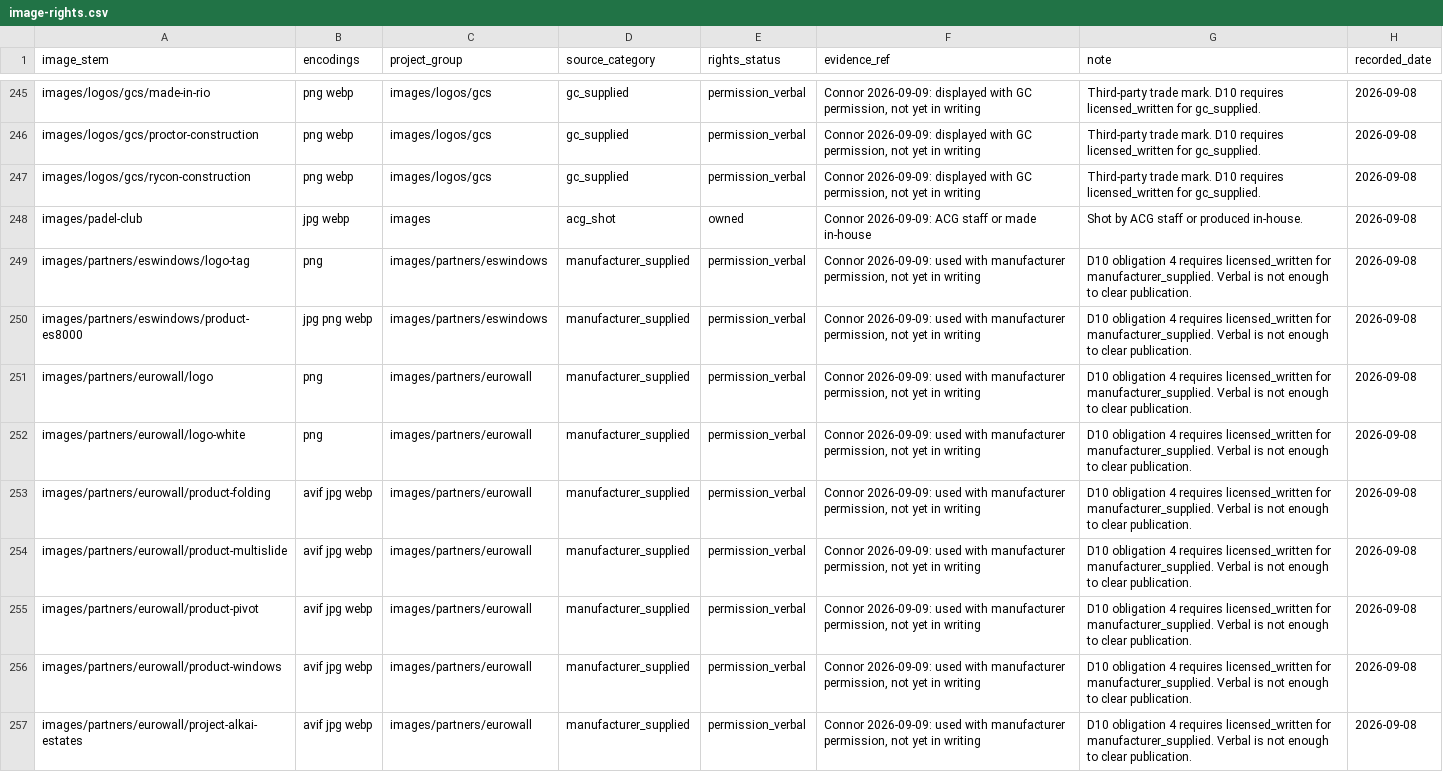
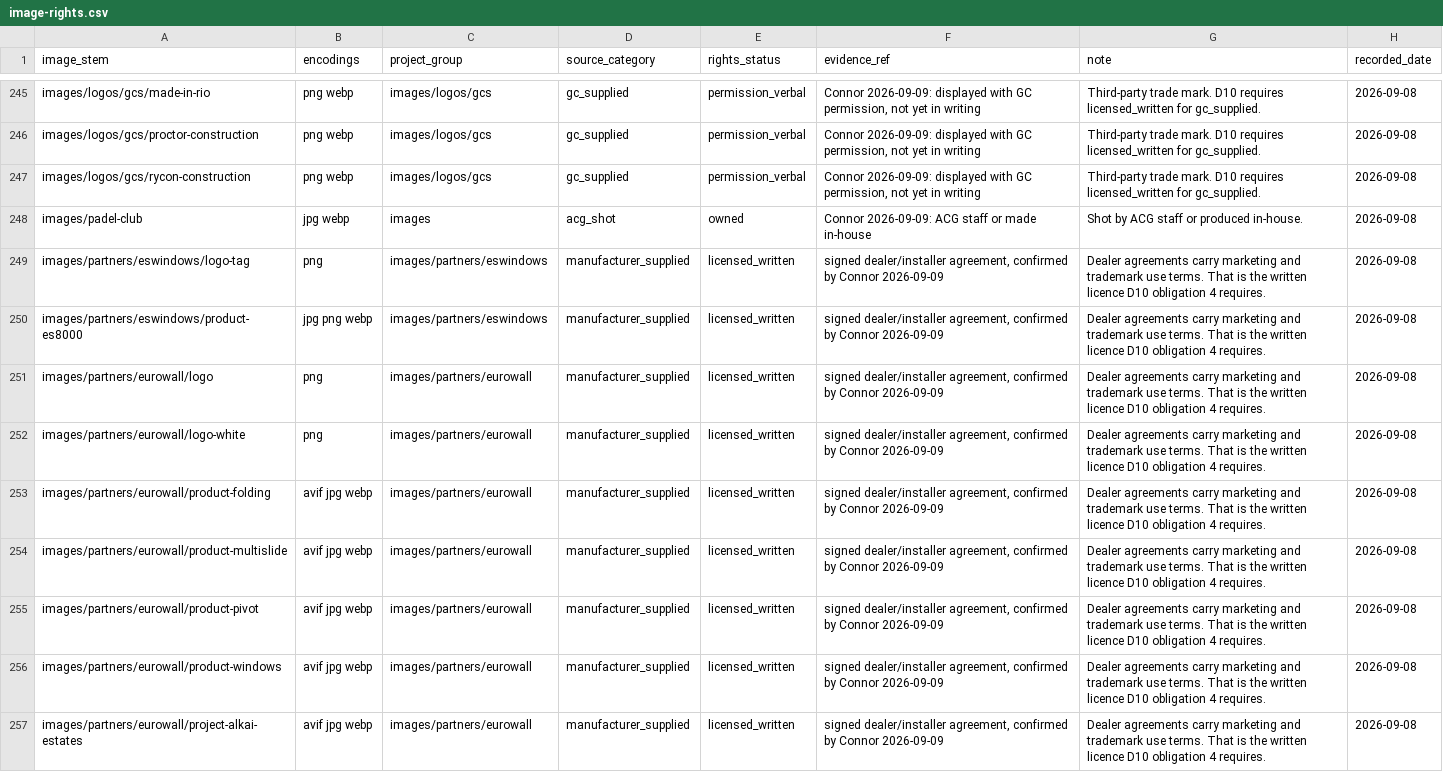
Before and after one commit to cwalsh7997/acglass-website, a CSV file: .github/agent-state/state/image-rights.csv, drawn as a sheet; only a part is shown, gaps mark what is left out; the diff covers the shown part only.

Commit message:
fix: dealer agreements are the written licence. 14 blocked images -> 5.
Asking the right question closed most of this without a single email.

Connor holds signed dealer/installer agreements with both Euro-Wall and ES Windows.
Those agreements carry marketing and trademark use terms, which is precisely the
licensed_written that D10 obligation 4 requires for manufacturer_supplied. All 17
manufacturer images are now licensed against the agreement.

I had drafted two emails asking for permission ACG already holds in a signed
contract. Both deleted. That would have wasted a manufacturer's time and looked
like ACG does not know what it signed.

TWO IMAGES SWAPPED RATHER THAN LICENSED, which is better than either.

  partners/eurowall/project-allen-residence  ->  atlantic-fields-golf-house/sliding-doors
  partners/eurowall/project-hero-multislide  ->  atlantic-fields-golf-house/hero-open-wall

Both were photographs of OTHER companies' jobs illustrating ACG's own pages, which
was the weakest thing in the whole image set regardless of permission. Connor
confirmed Atlantic Fields used Euro-Wall, so ACG's own photography of its own
installed work replaces them. I looked at the substitute before using it: it shows
an open multislide glass wall at the golf house, which is what the slot needs.

The caption moved from "Euro-Wall Vista Fold · Allen Residence" to "Euro-Wall ·
Atlantic Fields Golf House". Deliberately no model name, because Connor confirmed
the manufacturer at that project and not the specific system.

STILL OPEN: 5 GC logos. Curran Young, Hooks, Made in Rio, Proctor, Rycon. A
subcontract does not normally grant a sub the right to display the GC's mark, so
unlike the manufacturers there is probably no existing document. One draft remains.

  image-rights  14 blocked / 14 live  ->  5 blocked / 5 live

Broken links clean, schema clean across 3,993 blocks.

```diff
--- a/.github/agent-state/state/image-rights.csv
+++ b/.github/agent-state/state/image-rights.csv
@@ -248,10 +248,10 @@ images/logos/gcs/rycon-construction,png webp,images/logos/gcs,gc_supplied,permis
 images/padel-club,jpg webp,images,acg_shot,owned,Connor 2026-09-09: ACG staff or made in-house,Shot by ACG staff or produced in-house.,2026-09-08
-images/partners/eswindows/logo-tag,png,images/partners/eswindows,manufacturer_supplied,permission_verbal,"Connor 2026-09-09: used with manufacturer permission, not yet in writing",D10 obligation 4 requires licensed_written for manufacturer_supplied. Verbal is not enough to clear publication.,2026-09-08
-images/partners/eswindows/product-es8000,jpg png webp,images/partners/eswindows,manufacturer_supplied,permission_verbal,"Connor 2026-09-09: used with manufacturer permission, not yet in writing",D10 obligation 4 requires licensed_written for manufacturer_supplied. Verbal is not enough to clear publication.,2026-09-08
-images/partners/eurowall/logo,png,images/partners/eurowall,manufacturer_supplied,permission_verbal,"Connor 2026-09-09: used with manufacturer permission, not yet in writing",D10 obligation 4 requires licensed_written for manufacturer_supplied. Verbal is not enough to clear publication.,2026-09-08
-images/partners/eurowall/logo-white,png,images/partners/eurowall,manufacturer_supplied,permission_verbal,"Connor 2026-09-09: used with manufacturer permission, not yet in writing",D10 obligation 4 requires licensed_written for manufacturer_supplied. Verbal is not enough to clear publication.,2026-09-08
-images/partners/eurowall/product-folding,avif jpg webp,images/partners/eurowall,manufacturer_supplied,permission_verbal,"Connor 2026-09-09: used with manufacturer permission, not yet in writing",D10 obligation 4 requires licensed_written for manufacturer_supplied. Verbal is not enough to clear publication.,2026-09-08
-images/partners/eurowall/product-multislide,avif jpg webp,images/partners/eurowall,manufacturer_supplied,permission_verbal,"Connor 2026-09-09: used with manufacturer permission, not yet in writing",D10 obligation 4 requires licensed_written for manufacturer_supplied. Verbal is not enough to clear publication.,2026-09-08
-images/partners/eurowall/product-pivot,avif jpg webp,images/partners/eurowall,manufacturer_supplied,permission_verbal,"Connor 2026-09-09: used with manufacturer permission, not yet in writing",D10 obligation 4 requires licensed_written for manufacturer_supplied. Verbal is not enough to clear publication.,2026-09-08
-images/partners/eurowall/product-windows,avif jpg webp,images/partners/eurowall,manufacturer_supplied,permission_verbal,"Connor 2026-09-09: used with manufacturer permission, not yet in writing",D10 obligation 4 requires licensed_written for manufacturer_supplied. Verbal is not enough to clear publication.,2026-09-08
-images/partners/eurowall/project-alkai-estates,avif jpg webp,images/partners/eurowall,manufacturer_supplied,permission_verbal,"Connor 2026-09-09: used with manufacturer permission, not yet in writing",D10 obligation 4 requires licensed_written for manufacturer_supplied. Verbal is not enough to clear publication.,2026-09-08
+images/partners/eswindows/logo-tag,png,images/partners/eswindows,manufacturer_supplied,licensed_written,"signed dealer/installer agreement, confirmed by Connor 2026-09-09",Dealer agreements carry marketing and trademark use terms. That is the written licence D10 obligation 4 requires.,2026-09-08
+images/partners/eswindows/product-es8000,jpg png webp,images/partners/eswindows,manufacturer_supplied,licensed_written,"signed dealer/installer agreement, confirmed by Connor 2026-09-09",Dealer agreements carry marketing and trademark use terms. That is the written licence D10 obligation 4 requires.,2026-09-08
+images/partners/eurowall/logo,png,images/partners/eurowall,manufacturer_supplied,licensed_written,"signed dealer/installer agreement, confirmed by Connor 2026-09-09",Dealer agreements carry marketing and trademark use terms. That is the written licence D10 obligation 4 requires.,2026-09-08
+images/partners/eurowall/logo-white,png,images/partners/eurowall,manufacturer_supplied,licensed_written,"signed dealer/installer agreement, confirmed by Connor 2026-09-09",Dealer agreements carry marketing and trademark use terms. That is the written licence D10 obligation 4 requires.,2026-09-08
+images/partners/eurowall/product-folding,avif jpg webp,images/partners/eurowall,manufacturer_supplied,licensed_written,"signed dealer/installer agreement, confirmed by Connor 2026-09-09",Dealer agreements carry marketing and trademark use terms. That is the written licence D10 obligation 4 requires.,2026-09-08
+images/partners/eurowall/product-multislide,avif jpg webp,images/partners/eurowall,manufacturer_supplied,licensed_written,"signed dealer/installer agreement, confirmed by Connor 2026-09-09",Dealer agreements carry marketing and trademark use terms. That is the written licence D10 obligation 4 requires.,2026-09-08
+images/partners/eurowall/product-pivot,avif jpg webp,images/partners/eurowall,manufacturer_supplied,licensed_written,"signed dealer/installer agreement, confirmed by Connor 2026-09-09",Dealer agreements carry marketing and trademark use terms. That is the written licence D10 obligation 4 requires.,2026-09-08
+images/partners/eurowall/product-windows,avif jpg webp,images/partners/eurowall,manufacturer_supplied,licensed_written,"signed dealer/installer agreement, confirmed by Connor 2026-09-09",Dealer agreements carry marketing and trademark use terms. That is the written licence D10 obligation 4 requires.,2026-09-08
+images/partners/eurowall/project-alkai-estates,avif jpg webp,images/partners/eurowall,manufacturer_supplied,licensed_written,"signed dealer/installer agreement, confirmed by Connor 2026-09-09",Dealer agreements carry marketing and trademark use terms. That is the written licence D10 obligation 4 requires.,2026-09-08
```
Also changed, not shown: 24 edited cells elsewhere in this file, 5 other files.
